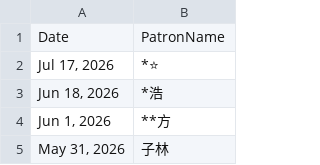
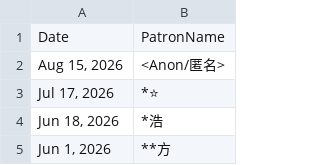
Before and after one commit to jayfunc/BetterLyrics, a CSV file: src/BetterLyrics.DotNet/BetterLyrics.WinUI3/BetterLyrics.WinUI3/Assets/Donors.csv, drawn as a sheet; only a part is shown; the shorter side is filled out with more unchanged rows.

Commit message:
chore: update donors, UI layout and language match logic
- Core: Update `LanguageHelper.IsLanguageMatch` to pass the third parameter in `LyricsContentParser.cs`.
- WinUI3: Adjust the layout of the "Save Lyrics" buttons in `PlaybackSettingsControl.xaml` for better alignment.
- Assets: Add a new donor to `Donors.csv`.

```diff
--- a/src/BetterLyrics.DotNet/BetterLyrics.WinUI3/BetterLyrics.WinUI3/Assets/Donors.csv
+++ b/src/BetterLyrics.DotNet/BetterLyrics.WinUI3/BetterLyrics.WinUI3/Assets/Donors.csv
@@ -1,2 +1,3 @@
 Date,PatronName
+"Aug 15, 2026",<Anon/匿名>
 "Jul 17, 2026",*⭐
```
Also changed, not shown: 2 other files.
